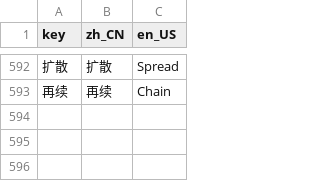
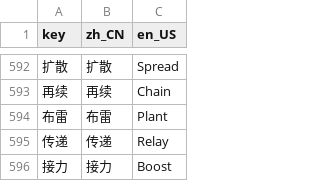
Before and after one commit to LiGameAcademy/GodotRogueMatcher, a CSV file: localization/game.csv, drawn as a sheet; only a part is shown, gaps mark what is left out; the diff names each change by its address in the sheet, - before the commit and + after, or states it on an @@ line.

```diff
--- a/localization/game.csv
+++ b/localization/game.csv
+row 594: 布雷 | 布雷 | Plant
+row 595: 传递 | 传递 | Relay
+row 596: 接力 | 接力 | Boost
```
Also changed, not shown: 21 other files.
